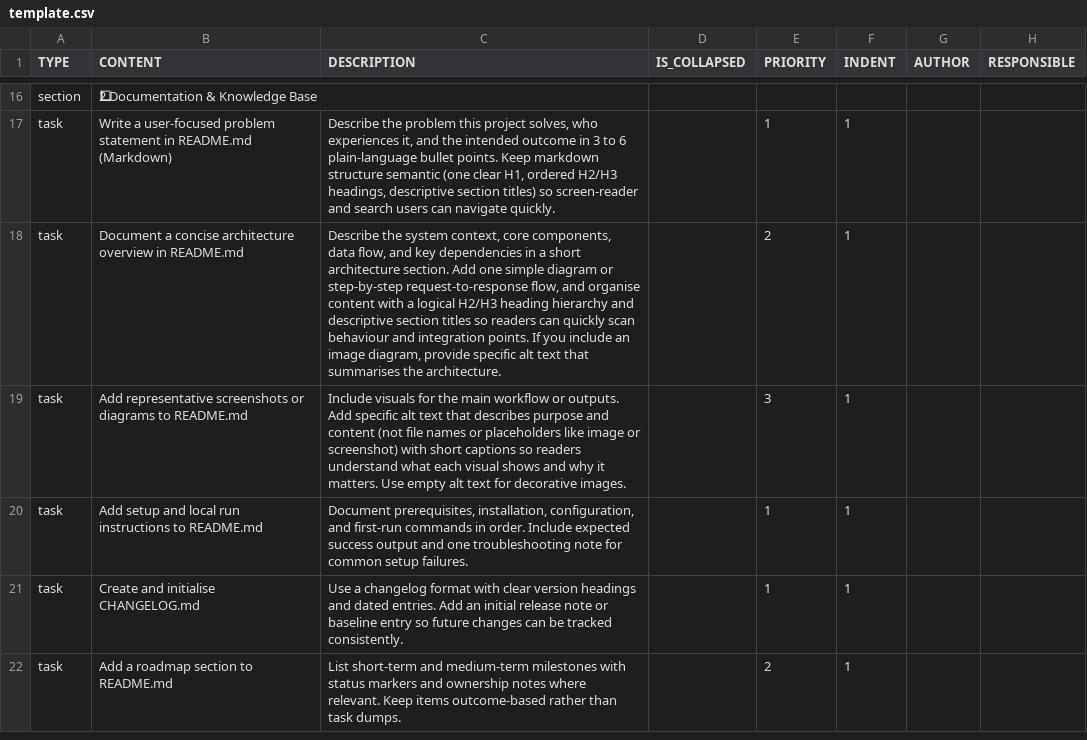
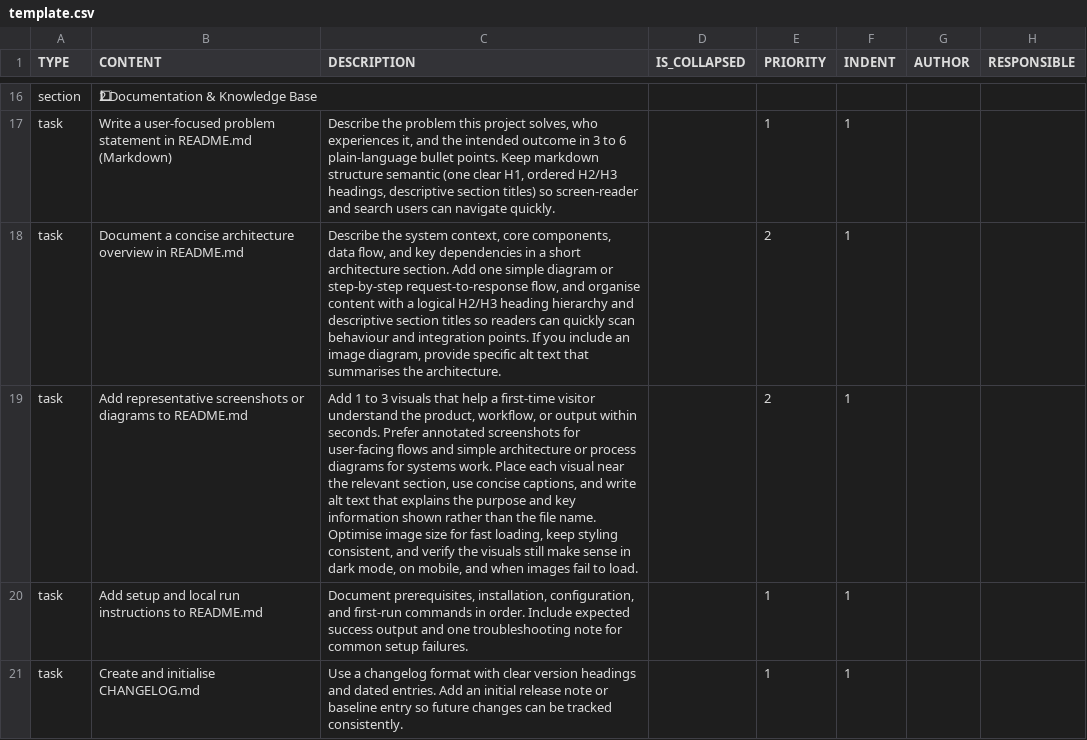
Before and after one commit to colin-gourlay/todoist-playbook, a CSV file: csv-templates/github/github-repo-spin-up/template.csv, drawn as a sheet; only a part is shown, gaps mark what is left out; the shorter side is filled out with more unchanged rows; the diff names each change by its address in the sheet, - before the commit and + after, or states it on an @@ line.

Commit message:
Revise README.md visuals task for clarity and detail (#668)

```diff
--- a/csv-templates/github/github-repo-spin-up/template.csv
+++ b/csv-templates/github/github-repo-spin-up/template.csv
-C19 (DESCRIPTION): Include visuals for the main workflow or outputs. Add specific alt text that describes purpose and content (not file names or placeholders like image or screenshot) with short captions so readers understand what each visual shows and why it matters. Use empty alt text for decorative images.
+C19 (DESCRIPTION): Add 1 to 3 visuals that help a first-time visitor understand the product, workflow, or output within seconds. Prefer annotated screenshots for user-facing flows and simple architecture or process diagrams for systems work. Place each visual near the relevant section, use concise captions, and write alt text that explains the purpose and key information shown rather than the file name. Optimise image size for fast loading, keep styling consistent, and verify the visuals still make sense in dark mode, on mobile, and when images fail to load.
-E19 (PRIORITY): 3
+E19 (PRIORITY): 2
```
